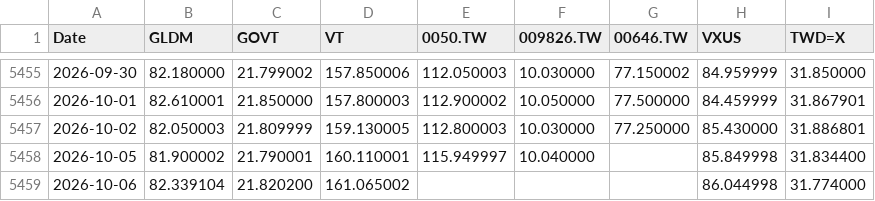
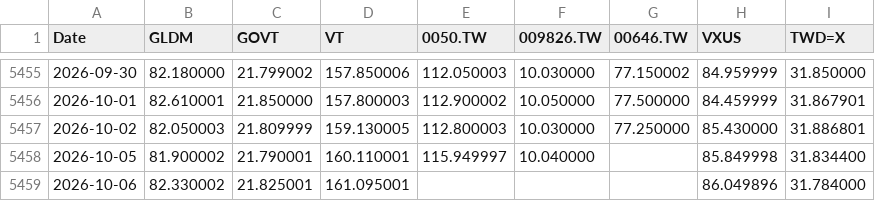
Before and after one commit to Nowar/sspp-try, a CSV file: data/prices.csv, drawn as a sheet; only a part is shown, gaps mark what is left out.

```diff
--- a/data/prices.csv
+++ b/data/prices.csv
@@ -5458,2 +5458,2 @@ Date,GLDM,GOVT,VT,0050.TW,009826.TW,00646.TW,VXUS,TWD=X
 2026-10-05,81.900002,21.790001,160.110001,115.949997,10.040000,,85.849998,31.834400
-2026-10-06,82.339104,21.820200,161.065002,,,,86.044998,31.774000
+2026-10-06,82.330002,21.825001,161.095001,,,,86.049896,31.784000
```
Also changed, not shown: data/vt_raw.csv.
